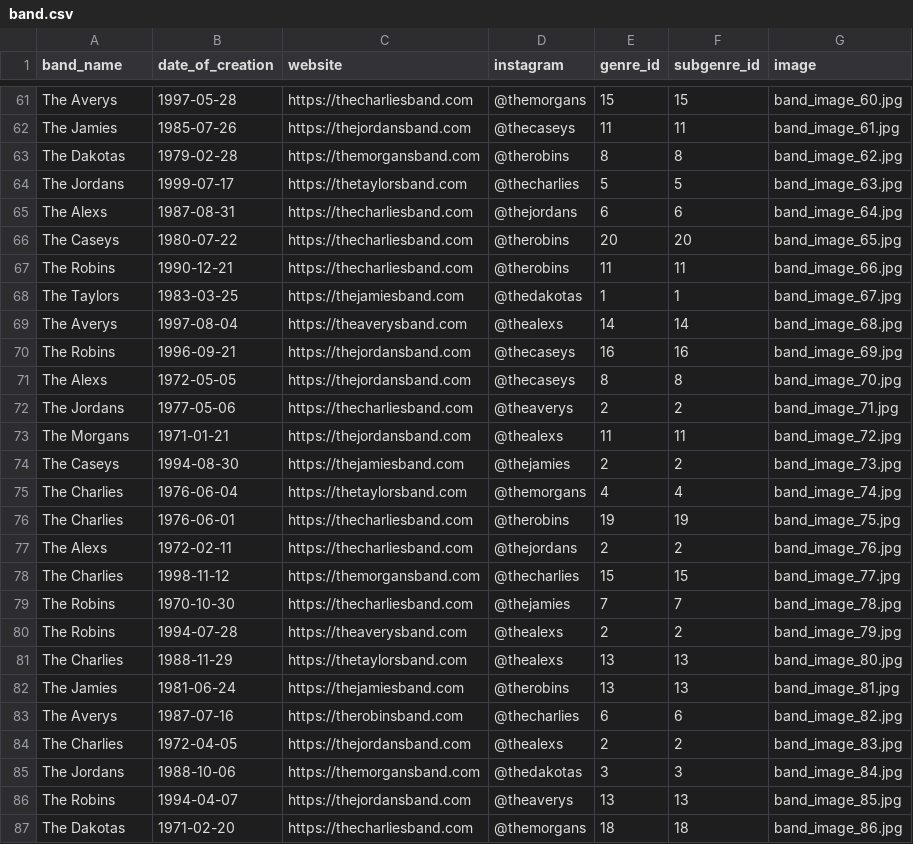
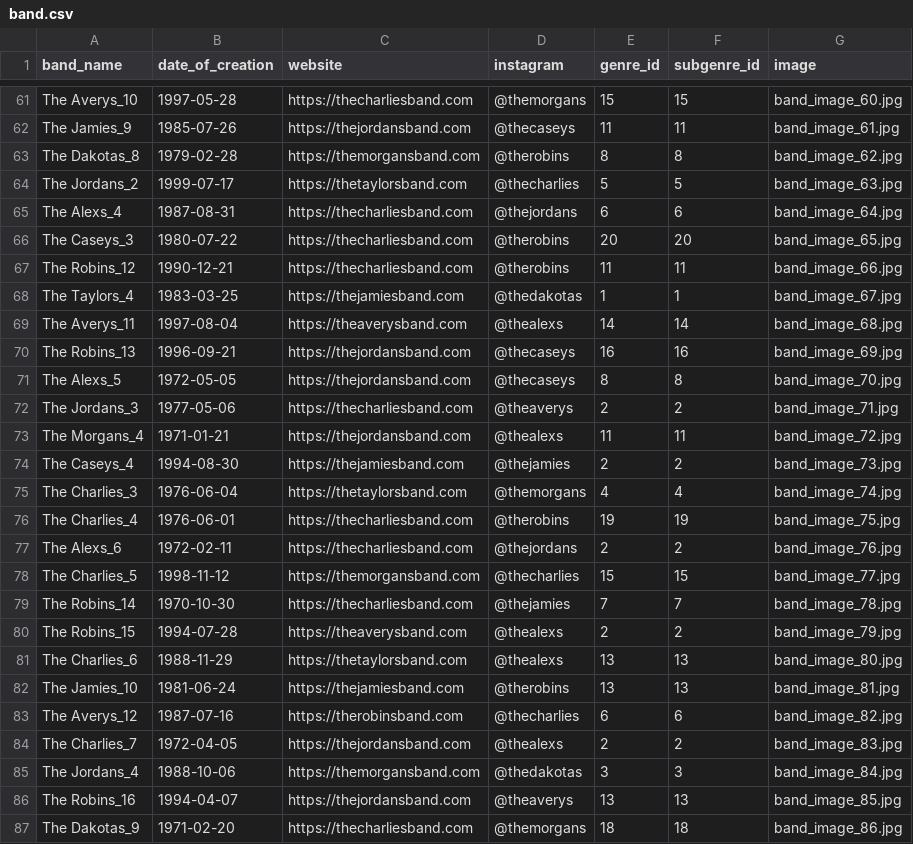
Before and after one commit to Nickp03/Databases-Ntua-Pulse_University_Music_Festival, a CSV file: code/band.csv, drawn as a sheet; only a part is shown, gaps mark what is left out; the diff covers the shown part only; the diff names each change by its address in the sheet, - before the commit and + after, or states it on an @@ line.

```diff
--- a/code/band.csv
+++ b/code/band.csv
-A61 (band_name): The Averys
+A61 (band_name): The Averys_10
-A62 (band_name): The Jamies
+A62 (band_name): The Jamies_9
-A63 (band_name): The Dakotas
+A63 (band_name): The Dakotas_8
-A64 (band_name): The Jordans
+A64 (band_name): The Jordans_2
-A65 (band_name): The Alexs
+A65 (band_name): The Alexs_4
-A66 (band_name): The Caseys
+A66 (band_name): The Caseys_3
-A67 (band_name): The Robins
+A67 (band_name): The Robins_12
-A68 (band_name): The Taylors
+A68 (band_name): The Taylors_4
-A69 (band_name): The Averys
+A69 (band_name): The Averys_11
-A70 (band_name): The Robins
+A70 (band_name): The Robins_13
-A71 (band_name): The Alexs
+A71 (band_name): The Alexs_5
-A72 (band_name): The Jordans
+A72 (band_name): The Jordans_3
-A73 (band_name): The Morgans
+A73 (band_name): The Morgans_4
-A74 (band_name): The Caseys
+A74 (band_name): The Caseys_4
-A75 (band_name): The Charlies
+A75 (band_name): The Charlies_3
-A76 (band_name): The Charlies
+A76 (band_name): The Charlies_4
-A77 (band_name): The Alexs
+A77 (band_name): The Alexs_6
-A78 (band_name): The Charlies
+A78 (band_name): The Charlies_5
-A79 (band_name): The Robins
+A79 (band_name): The Robins_14
-A80 (band_name): The Robins
+A80 (band_name): The Robins_15
-A81 (band_name): The Charlies
+A81 (band_name): The Charlies_6
-A82 (band_name): The Jamies
+A82 (band_name): The Jamies_10
-A83 (band_name): The Averys
+A83 (band_name): The Averys_12
-A84 (band_name): The Charlies
+A84 (band_name): The Charlies_7
-A85 (band_name): The Jordans
+A85 (band_name): The Jordans_4
-A86 (band_name): The Robins
+A86 (band_name): The Robins_16
-A87 (band_name): The Dakotas
+A87 (band_name): The Dakotas_9
```
Also changed, not shown: 63 edited cells elsewhere in this file.
